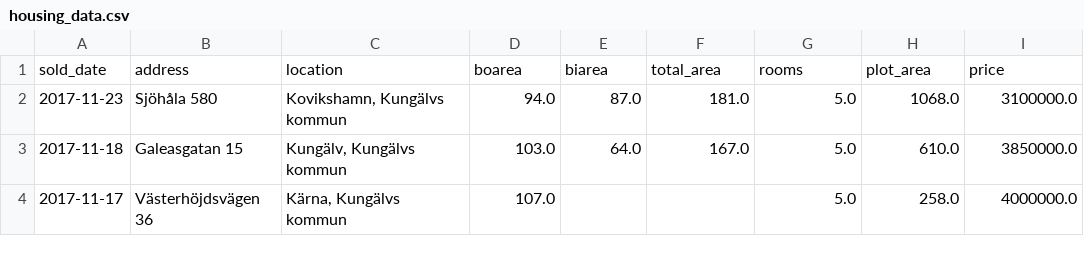
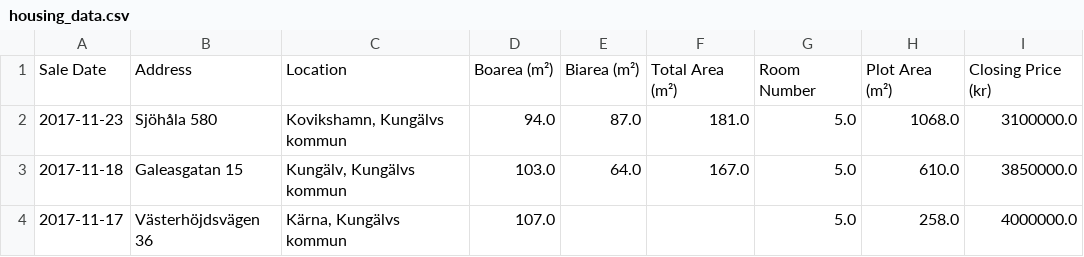
Before and after one commit to GiacomoGuidotto/DAT565, a CSV file: assignment-2/data/housing_data.csv, drawn as a sheet; only a part is shown; removed rows and columns are numbered as before the commit, all else as after; the diff names each change by its address in the sheet, - before the commit and + after, or states it on an @@ line.

```diff
--- a/assignment-2/data/housing_data.csv
+++ b/assignment-2/data/housing_data.csv
-row 1: sold_date | address | location | boarea | biarea | total_area | rooms | plot_area | price
+row 1: Sale Date | Address | Location | Boarea (m²) | Biarea (m²) | Total Area (m²) | Room Number | Plot Area (m²) | Closing Price (kr)
```
Also changed, not shown: 5 other files.
